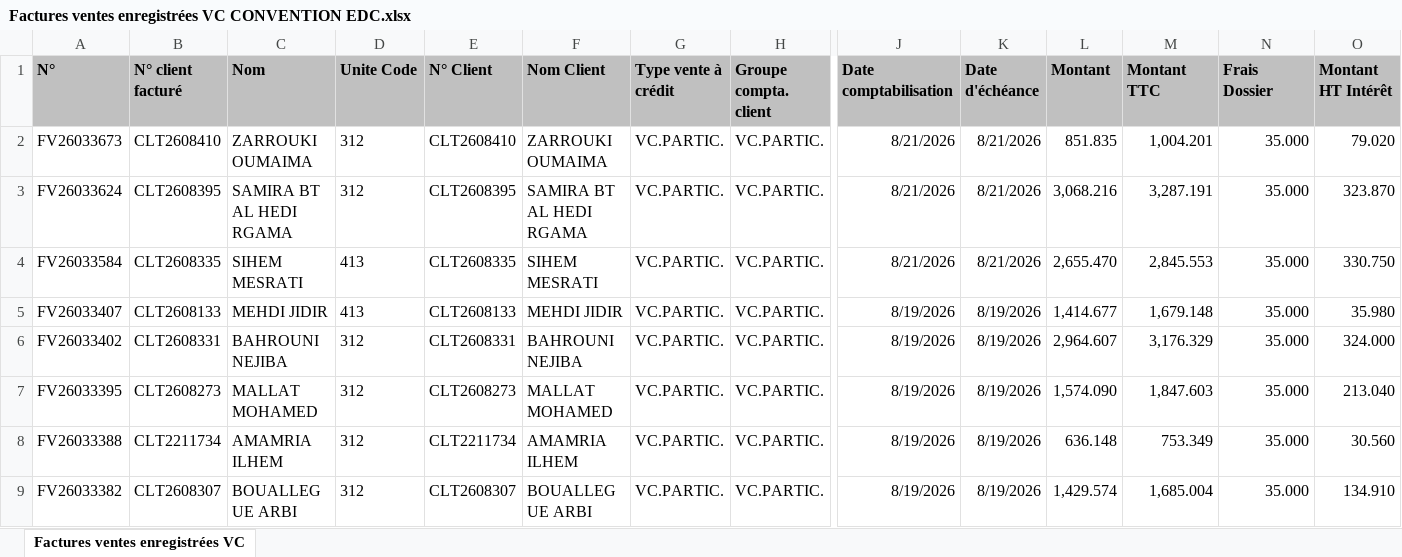
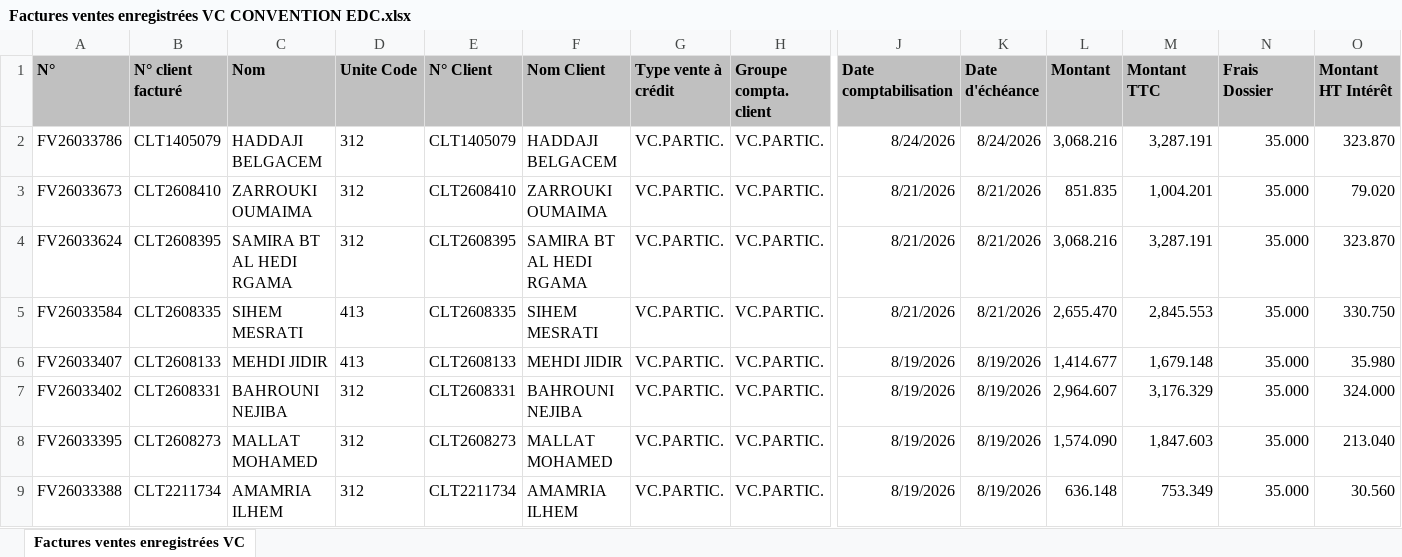
Before and after one commit to chkondali-dev/pilotage-b2b, an Excel workbook: 2025/Factures ventes enregistrées VC CONVENTION EDC.xlsx, sheet Factures ventes enregistrées VC, drawn as a sheet; only a part is shown, gaps mark what is left out; the shorter side is filled out with more unchanged rows; values as stored, in another font and other column widths than the file's, no borders; table styles not drawn; rows hold the shown columns only; the diff names each change by its address in the sheet, - before the commit and + after, or states it on an @@ line.

```diff
--- a/2025/Factures ventes enregistrées VC CONVENTION EDC.xlsx (sheet Factures ventes enregistrées VC)
+++ b/2025/Factures ventes enregistrées VC CONVENTION EDC.xlsx (sheet Factures ventes enregistrées VC)
+row 2: FV26033786 | CLT1405079 | HADDAJI BELGACEM | 312 | CLT1405079 | HADDAJI BELGACEM | VC.PARTIC. | VC.PARTIC. | 8/24/2026 | 8/24/2026 | 3,068.216 | 3,287.191 | 35.000 | 323.870
```
Also changed, not shown: 3 other files.
